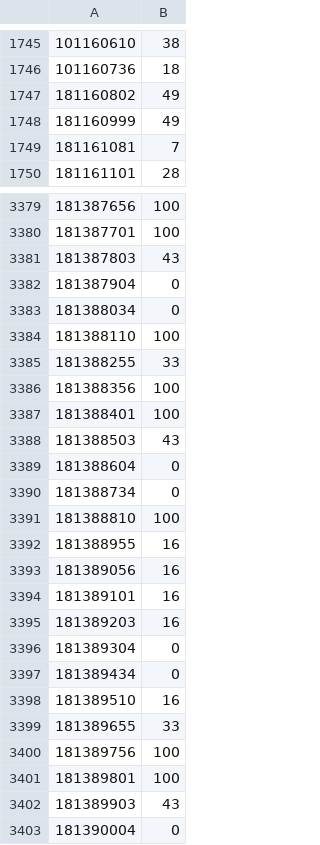
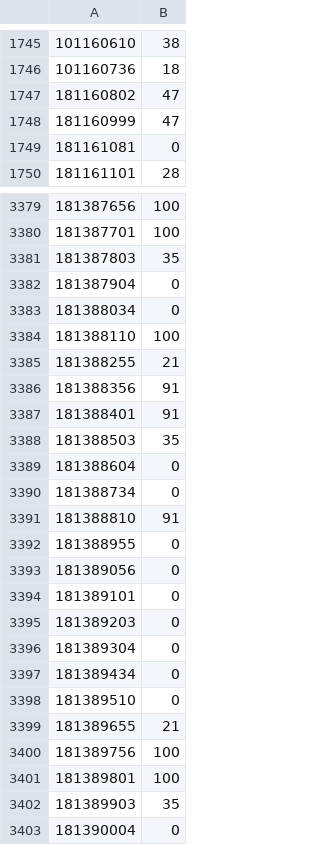
Before and after one commit to tomassotables/tomassotables, a CSV file: wp-content/themes/tomassotables-child/dropship/dropship-part-3.csv, drawn as a sheet; only a part is shown, gaps mark what is left out; the diff covers the shown part only.

```diff
--- a/wp-content/themes/tomassotables-child/dropship/dropship-part-3.csv
+++ b/wp-content/themes/tomassotables-child/dropship/dropship-part-3.csv
@@ -1746,5 +1746,5 @@
 101160736;18
-181160802;49
-181160999;49
-181161081;7
+181160802;47
+181160999;47
+181161081;0
 181161101;28
@@ -3380,3 +3380,3 @@
 181387701;100
-181387803;43
+181387803;35
 181387904;0
@@ -3384,20 +3384,20 @@
 181388110;100
-181388255;33
-181388356;100
-181388401;100
-181388503;43
+181388255;21
+181388356;91
+181388401;91
+181388503;35
 181388604;0
 181388734;0
-181388810;100
-181388955;16
-181389056;16
-181389101;16
-181389203;16
+181388810;91
+181388955;0
+181389056;0
+181389101;0
+181389203;0
 181389304;0
 181389434;0
-181389510;16
-181389655;33
+181389510;0
+181389655;21
 181389756;100
 181389801;100
-181389903;43
+181389903;35
 181390004;0
```
Also changed, not shown: 183 edited cells elsewhere in this file, wp-content/themes/tomassotables-child/dropship/dropship-part-4.csv, wp-content/themes/tomassotables-child/dropship/dropship-part-5.csv, 30 other files.
